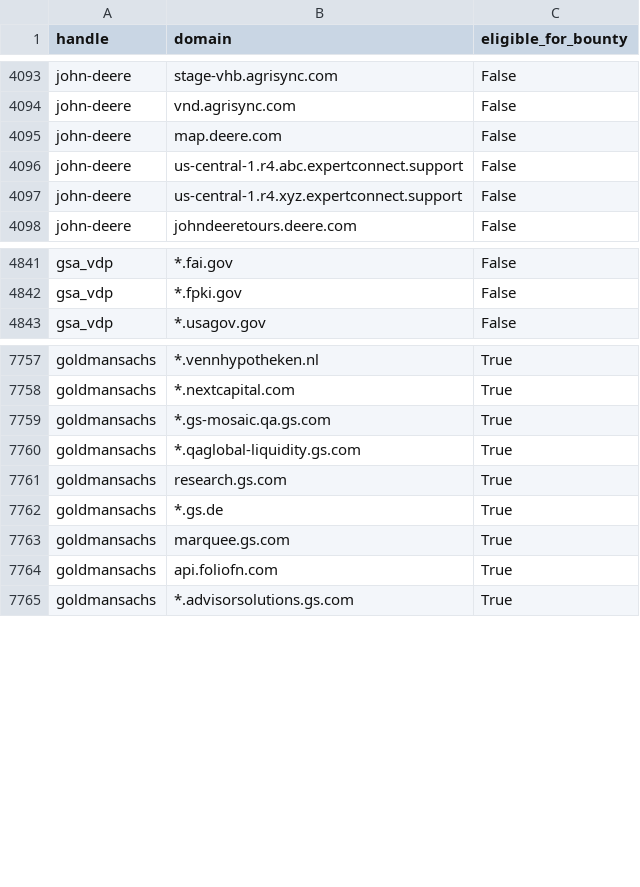
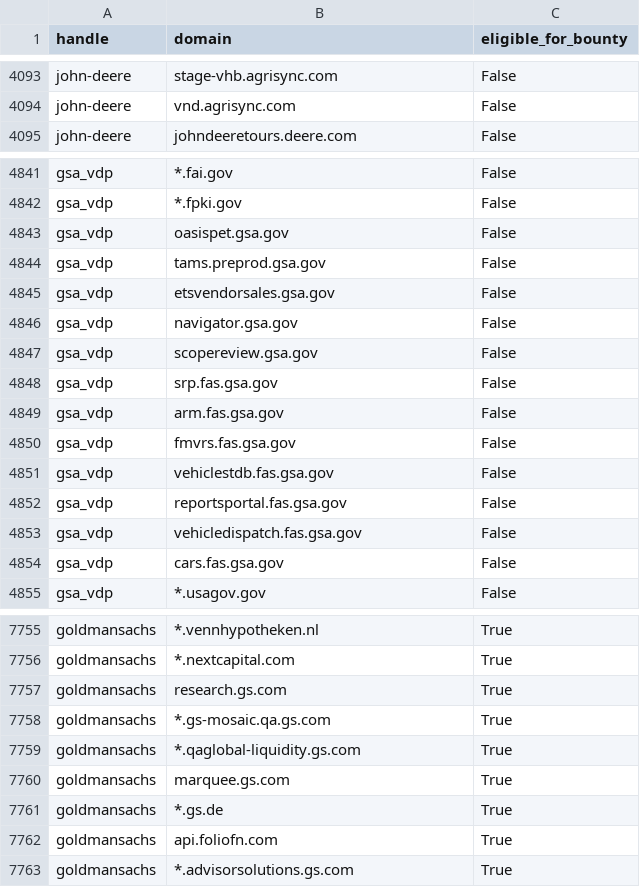
Before and after one commit to atxiii/h1domains, a CSV file: domains.csv, drawn as a sheet; only a part is shown, gaps mark what is left out; the diff covers the shown part only.

```diff
--- a/domains.csv
+++ b/domains.csv
@@ -4094,5 +4094,2 @@ john-deere,stage-vhb.agrisync.com,False
 john-deere,vnd.agrisync.com,False
-john-deere,map.deere.com,False
-john-deere,us-central-1.r4.abc.expertconnect.support,False
-john-deere,us-central-1.r4.xyz.expertconnect.support,False
 john-deere,johndeeretours.deere.com,False
@@ -4842,2 +4842,14 @@ gsa_vdp,*.fai.gov,False
 gsa_vdp,*.fpki.gov,False
+gsa_vdp,oasispet.gsa.gov,False
+gsa_vdp,tams.preprod.gsa.gov,False
+gsa_vdp,etsvendorsales.gsa.gov,False
+gsa_vdp,navigator.gsa.gov,False
+gsa_vdp,scopereview.gsa.gov,False
+gsa_vdp,srp.fas.gsa.gov,False
+gsa_vdp,arm.fas.gsa.gov,False
+gsa_vdp,fmvrs.fas.gsa.gov,False
+gsa_vdp,vehiclestdb.fas.gsa.gov,False
+gsa_vdp,reportsportal.fas.gsa.gov,False
+gsa_vdp,vehicledispatch.fas.gsa.gov,False
+gsa_vdp,cars.fas.gsa.gov,False
 gsa_vdp,*.usagov.gov,False
@@ -7758,7 +7756,7 @@ goldmansachs,*.vennhypotheken.nl,True
 goldmansachs,*.nextcapital.com,True
+goldmansachs,research.gs.com,True
 goldmansachs,*.gs-mosaic.qa.gs.com,True
 goldmansachs,*.qaglobal-liquidity.gs.com,True
-goldmansachs,research.gs.com,True
-goldmansachs,*.gs.de,True
 goldmansachs,marquee.gs.com,True
+goldmansachs,*.gs.de,True
 goldmansachs,api.foliofn.com,True
```
Also changed, not shown: 14 removed rows and 13 moved rows elsewhere in this file, 3 other files.
